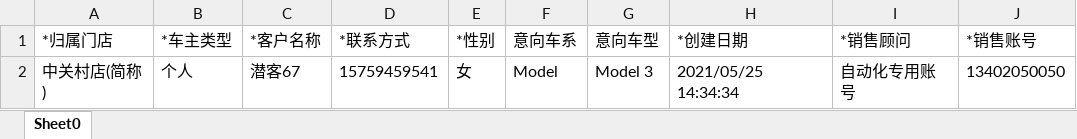
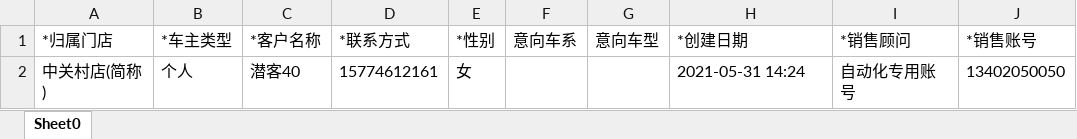
Before and after one commit to dy495/interface-test-framework, an Excel workbook: src/main/java/com/haisheng/framework/testng/bigScreen/jiaochen/xmf/file/importPotentialCustomerfile.xlsx, sheet Sheet0, drawn as a sheet; values as stored, in another font and other column widths than the file's, no borders; the diff names each change by its address in the sheet, - before the commit and + after, or states it on an @@ line.

```diff
--- a/src/main/java/com/haisheng/framework/testng/bigScreen/jiaochen/xmf/file/importPotentialCustomerfile.xlsx (sheet Sheet0)
+++ b/src/main/java/com/haisheng/framework/testng/bigScreen/jiaochen/xmf/file/importPotentialCustomerfile.xlsx (sheet Sheet0)
-C2 (*客户名称): 潜客67
+C2 (*客户名称): 潜客40
-D2 (*联系方式): 15759459541
+D2 (*联系方式): 15774612161
-F2 (意向车系): Model
+F2 (意向车系): (empty)
-G2 (意向车型): Model 3
+G2 (意向车型): (empty)
-H2 (*创建日期): 2021/05/25 14:34:34
+H2 (*创建日期): 2021-05-31 14:24
```
Also changed, not shown: src/main/java/com/haisheng/framework/testng/bigScreen/jiaochen/xmf/file/importfile2.xlsx, 7 other files.
